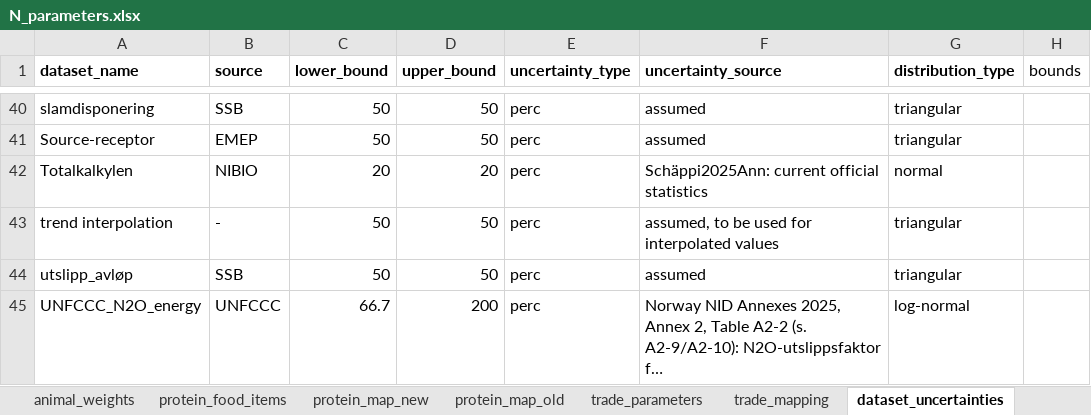
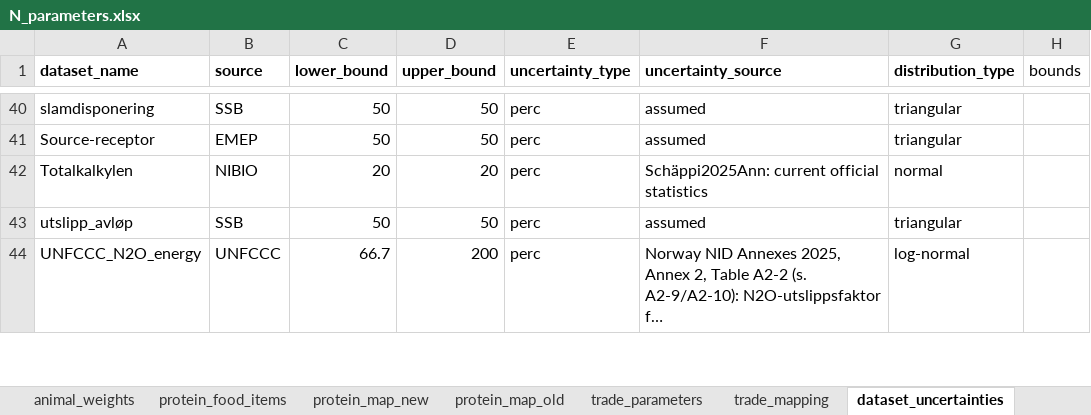
Before and after one commit to aroyne/NitrogenBudsjett, an Excel workbook: parameters/N_parameters.xlsx, sheet dataset_uncertainties, drawn as a sheet; only a part is shown, gaps mark what is left out; long unchanged cells end in …; values as stored, in another font and other column widths than the file's, no borders; the diff names each change by its address in the sheet, - before the commit and + after, or states it on an @@ line.

```diff
--- a/parameters/N_parameters.xlsx (sheet dataset_uncertainties)
+++ b/parameters/N_parameters.xlsx (sheet dataset_uncertainties)
-row 43: trend interpolation | - | 50 | 50 | perc | assumed, to be used for interpolated values | triangular
```
Also changed, not shown: other sheet tabs, 22 other files.
